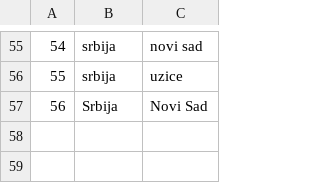
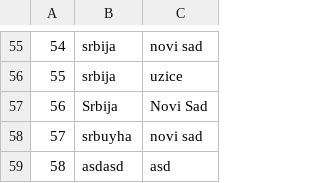
Before and after one commit to seli0001/SIMS-Projekat, a CSV file: SIMS/SIMS/Resources/Data/Locations.csv, drawn as a sheet; only a part is shown, gaps mark what is left out.

```diff
--- a/SIMS/SIMS/Resources/Data/Locations.csv
+++ b/SIMS/SIMS/Resources/Data/Locations.csv
@@ -57 +57,3 @@
 56|Srbija|Novi Sad
+57|srbuyha|novi sad
+58|asdasd|asd
```
Also changed, not shown: SIMS/SIMS/Resources/Data/BookedTours.csv, SIMS/SIMS/Resources/Data/CheckPoints.csv, 35 other files.
